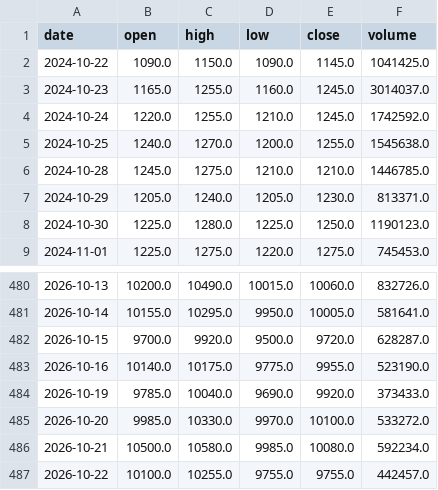
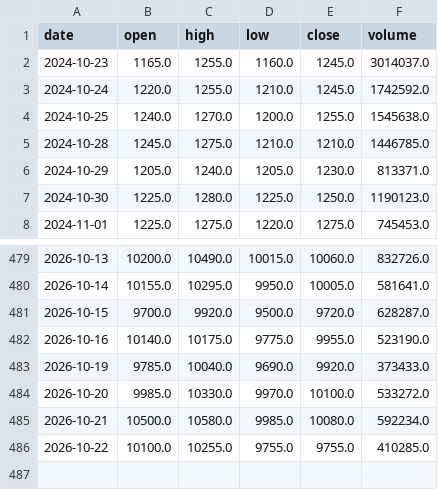
Before and after one commit to KiraChen0525/bias-bot, a CSV file: data/prices/2059.csv, drawn as a sheet; only a part is shown, gaps mark what is left out.

```diff
--- a/data/prices/2059.csv
+++ b/data/prices/2059.csv
@@ -1,3 +1,2 @@
 date,open,high,low,close,volume
-2024-10-22,1090.0,1150.0,1090.0,1145.0,1041425.0
 2024-10-23,1165.0,1255.0,1160.0,1245.0,3014037.0
@@ -486,2 +485,2 @@ date,open,high,low,close,volume
 2026-10-21,10500.0,10580.0,9985.0,10080.0,592234.0
-2026-10-22,10100.0,10255.0,9755.0,9755.0,442457.0
+2026-10-22,10100.0,10255.0,9755.0,9755.0,410285.0
```
Also changed, not shown: data/prices/2330.csv, data/prices/3081.csv, 16 other files.
